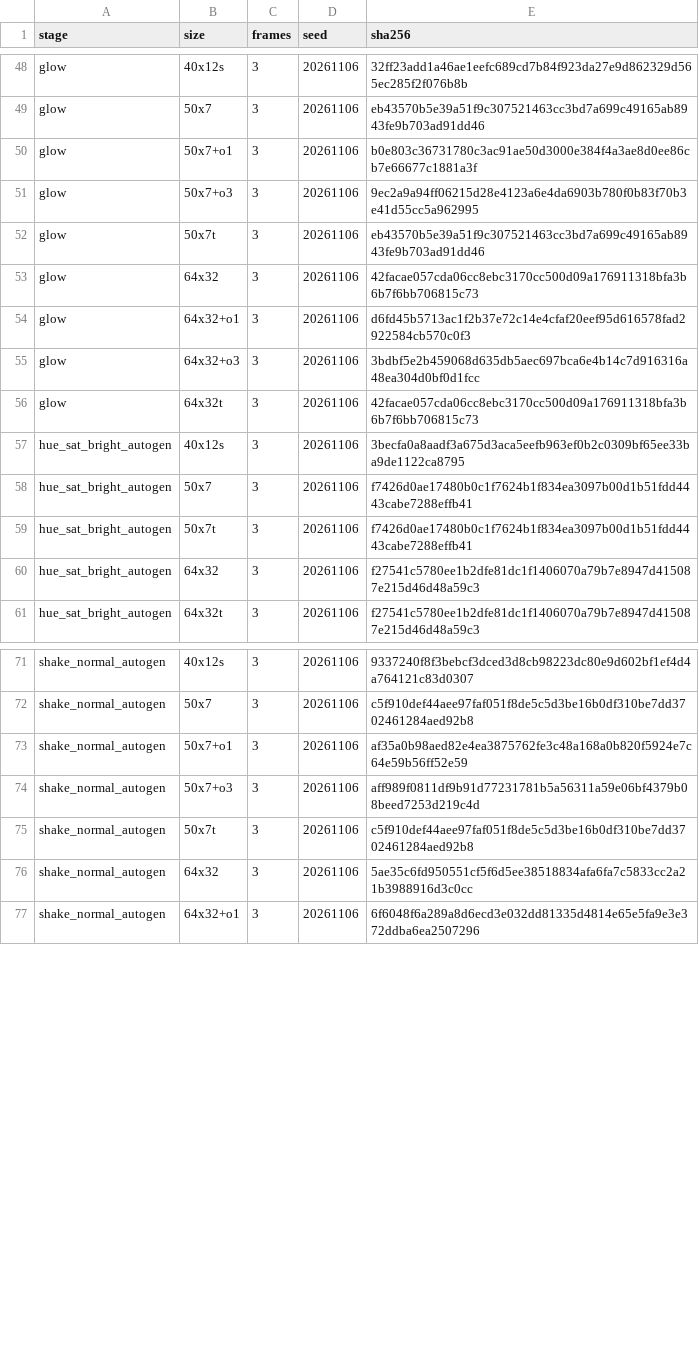
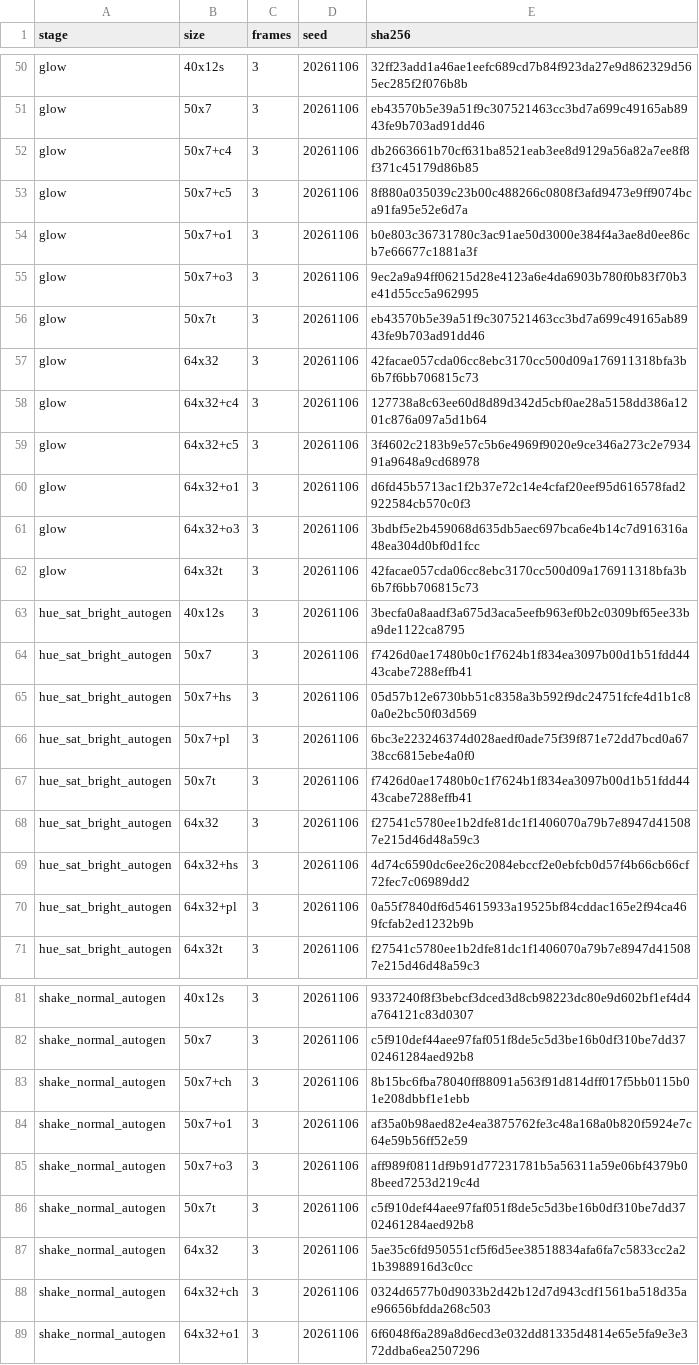
Before and after one commit to baairon/sapphire, a TSV file: tools/fx_golden.tsv, drawn as a sheet; only a part is shown, gaps mark what is left out; the diff covers the shown part only; the diff names each change by its address in the sheet, - before the commit and + after, or states it on an @@ line.

Commit message:
feat(device): device kernels for every op of the 15 effects
- add device kernels for copy_alpha, get_alpha, v3_to_v4_if4_a, append, alpha_from_rgb_max, screen, overlay_super and glow, the postdivide copy-alpha arm and the warp and warp_rel footprint path, so CPU_ONLY is empty
- keep NaN outputs on the device for 31 NaN-exact ops (NAN_EXACT_WRITTEN 26, NAN_EXACT_COMPILED 5) when their self-check on the device in use reports equal NaN payloads; the cache records that result per tag
- share the warp record helpers of kernels2.rs between the CPU kernels and the footprint driver, and the NaN helpers of kernels_pointwise.rs between the pointwise, glow and glow ops kernels
- add golden variant rows for glow at combine 3 and 4, for shake_normal_autogen and dissolve_shake with channel parameters and for hue_sat_bright_autogen with colour parameters (140 rows)
- run the device_glow, device_glow_ops and device_footprint tests in the device CI job
- document device coverage, NaN-exact admission per device and build, the report line, a device line per effect and the 1920x1080 timing of the 20 stages on CPU and PoCL

```diff
--- a/tools/fx_golden.tsv
+++ b/tools/fx_golden.tsv
+row 52: glow | 50x7+c4 | 3 | 20261106 | db2663661b70cf631ba8521eab3ee8d9129a56a82a7ee8f8f371c45179d86b85
+row 53: glow | 50x7+c5 | 3 | 20261106 | 8f880a035039c23b00c488266c0808f3afd9473e9ff9074bca91fa95e52e6d7a
+row 58: glow | 64x32+c4 | 3 | 20261106 | 127738a8c63ee60d8d89d342d5cbf0ae28a5158dd386a1201c876a097a5d1b64
+row 59: glow | 64x32+c5 | 3 | 20261106 | 3f4602c2183b9e57c5b6e4969f9020e9ce346a273c2e793491a9648a9cd68978
+row 65: hue_sat_bright_autogen | 50x7+hs | 3 | 20261106 | 05d57b12e6730bb51c8358a3b592f9dc24751fcfe4d1b1c80a0e2bc50f03d569
+row 66: hue_sat_bright_autogen | 50x7+pl | 3 | 20261106 | 6bc3e223246374d028aedf0ade75f39f871e72dd7bcd0a6738cc6815ebe4a0f0
+row 69: hue_sat_bright_autogen | 64x32+hs | 3 | 20261106 | 4d74c6590dc6ee26c2084ebccf2e0ebfcb0d57f4b66cb66cf72fec7c06989dd2
+row 70: hue_sat_bright_autogen | 64x32+pl | 3 | 20261106 | 0a55f7840df6d54615933a19525bf84cddac165e2f94ca469fcfab2ed1232b9b
+row 83: shake_normal_autogen | 50x7+ch | 3 | 20261106 | 8b15bc6fba78040ff88091a563f91d814dff017f5bb0115b01e208dbbf1e1ebb
+row 88: shake_normal_autogen | 64x32+ch | 3 | 20261106 | 0324d6577b0d9033b2d42b12d7d943cdf1561ba518d35ae96656bfdda268c503
```
Also changed, not shown: 2 added rows elsewhere in this file, tools/process_allow.tsv, 36 other files.
